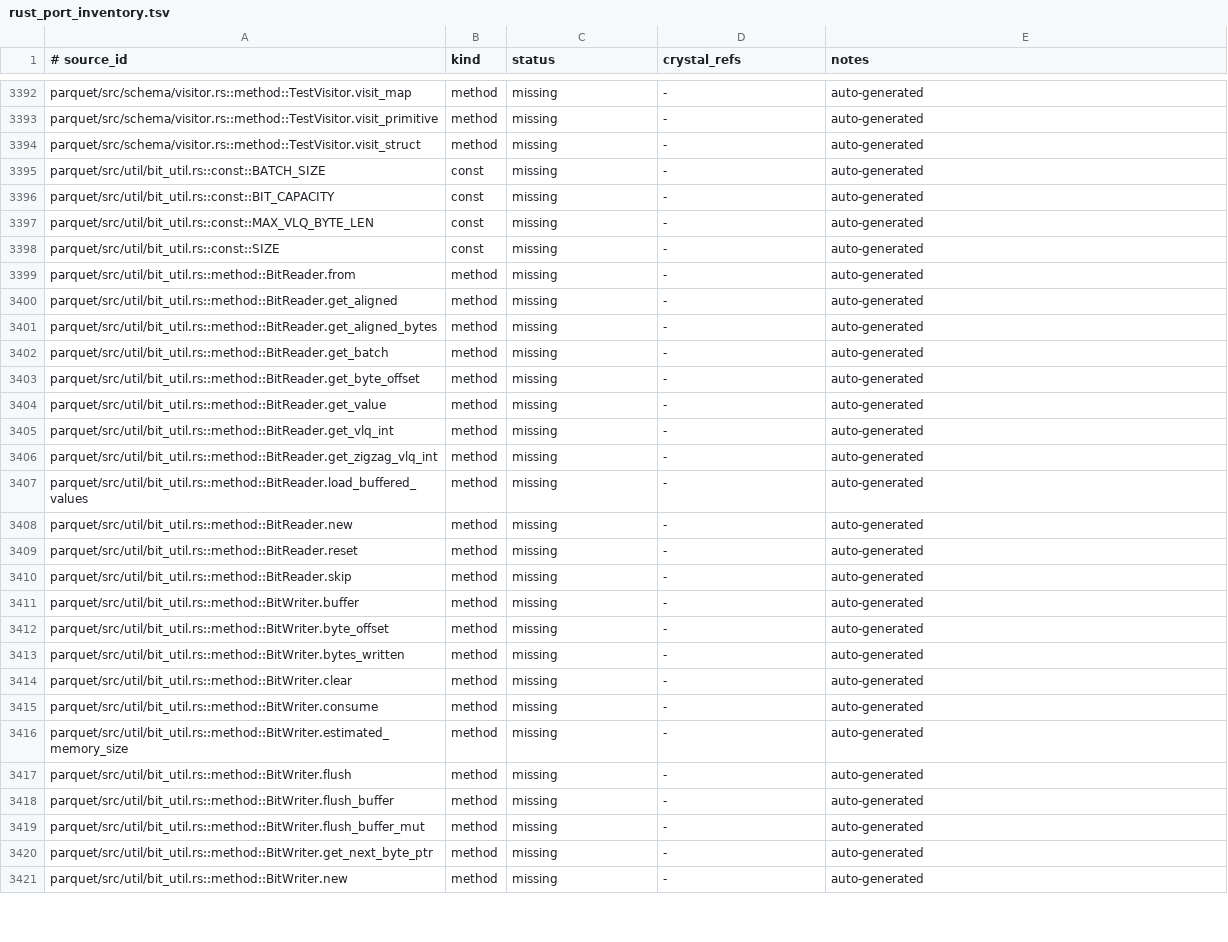
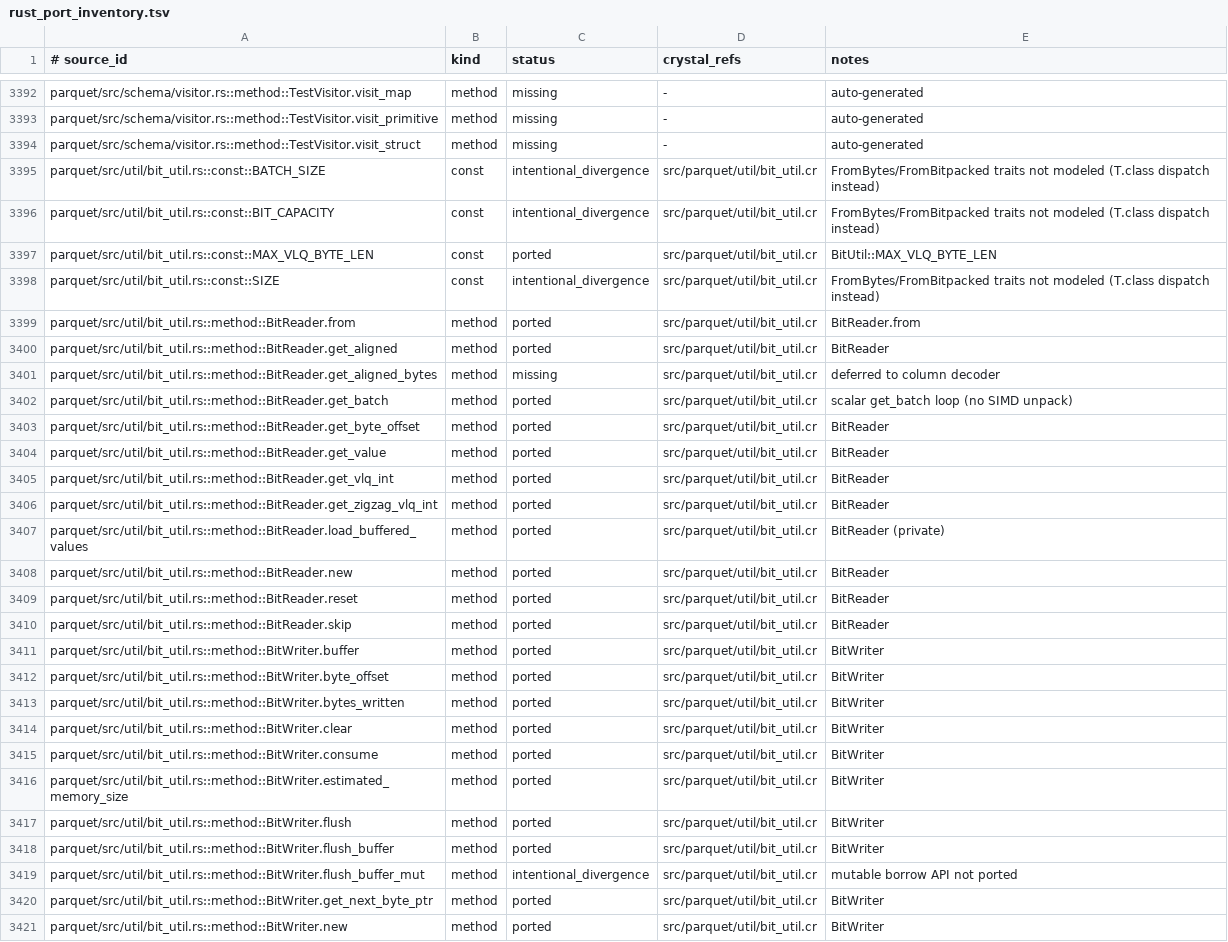
Before and after one commit to dsisnero/parquet-cr, a TSV file: plans/inventory/rust_port_inventory.tsv, drawn as a sheet; only a part is shown, gaps mark what is left out; the diff covers the shown part only; the diff names each change by its address in the sheet, - before the commit and + after, or states it on an @@ line.

Commit message:
port: util bit_util (BitReader, BitWriter, helpers)
Tests-first (red-green) port of the deterministic part of
parquet/src/util/bit_util.rs.

- util/bit_util: BitWriter (new/new_from_buf/consume/flush_buffer/clear/flush/
  skip/get_next_byte_ptr/bytes_written/buffer/byte_offset/write_at/put_value/
  put_aligned/put_aligned_offset/put_vlq_int/put_zigzag_vlq_int/
  estimated_memory_size), BitReader (new/from/reset/get_byte_offset/get_value/
  get_batch/skip/get_aligned/get_vlq_int/get_zigzag_vlq_int), and BitUtil
  helpers (ceil/trailing_bits/num_required_bits/get_bit/compress/read_num_bytes)
  plus MAX_VLQ_BYTE_LEN.
- specs: ported test_ceil, test_num_required_bits, test_get_bit, test_compress,
  test_bit_reader_get_byte_offset/get_value/skip/get_value_boundary/
  skip_boundary/get_aligned/get_vlq_int/get_zigzag_vlq_int, test_skip,
  test_get_next_byte_ptr, test_consume_flush_buffer, test_put_get_bool,
  test_put_value_roundtrip, test_get_batch, test_put_aligned_roundtrip,
  test_put_vlq_int, test_put_zigzag_vlq_int, test_get_batch_zero_extend. The
  rand-driven cases use a small deterministic generator.
- aliases: BitReader/BitWriter/BitUtil added to parquet_aliases.
- docs: plans/parity.md Where-we-are refreshed and counts updated (586 ported /
  83 intentional_divergence / 1 skipped / 2845 missing); bit_util inventory rows
  updated.

Divergences (documented in plans/parity.md): FromBytes/FromBitpacked traits
(with associated consts and SIMD unpack_batch) are replaced by T.class dispatch;
get_batch is a scalar loop (no unpack8/16/32/64); put_aligned modes encode via
IO::ByteFormat::LittleEndian rather than AsBytes; BitWriter#flush_buffer_mut and
BitReader#get_aligned_bytes are not ported.

Upstream: apache/arrow-rs 60.0.0 (ef1fa157977633f0ba21aa921f9ef3d5c669235b).

Gates: crystal tool format --check clean; ameba 31 inspected / 0 failures;
crystal spec 208 examples, 0 failures.

```diff
--- a/plans/inventory/rust_port_inventory.tsv
+++ b/plans/inventory/rust_port_inventory.tsv
-C3395:C3396 (status): missing
+C3395:C3396 (status): intentional_divergence
-D3395:D3421 (crystal_refs): -
+D3395:D3421 (crystal_refs): src/parquet/util/bit_util.cr
-E3395:E3396 (notes): auto-generated
+E3395:E3396 (notes): FromBytes/FromBitpacked traits not modeled (T.class dispatch instead)
-C3397 (status): missing
+C3397 (status): ported
-E3397 (notes): auto-generated
+E3397 (notes): BitUtil::MAX_VLQ_BYTE_LEN
-C3398 (status): missing
+C3398 (status): intentional_divergence
-E3398 (notes): auto-generated
+E3398 (notes): FromBytes/FromBitpacked traits not modeled (T.class dispatch instead)
-C3399:C3400 (status): missing
+C3399:C3400 (status): ported
-E3399 (notes): auto-generated
+E3399 (notes): BitReader.from
-E3400 (notes): auto-generated
+E3400 (notes): BitReader
-E3401 (notes): auto-generated
+E3401 (notes): deferred to column decoder
-C3402:C3418 (status): missing
+C3402:C3418 (status): ported
-E3402 (notes): auto-generated
+E3402 (notes): scalar get_batch loop (no SIMD unpack)
-E3403:E3406 (notes): auto-generated
+E3403:E3406 (notes): BitReader
-E3407 (notes): auto-generated
+E3407 (notes): BitReader (private)
-E3408:E3410 (notes): auto-generated
+E3408:E3410 (notes): BitReader
-E3411:E3418 (notes): auto-generated
+E3411:E3418 (notes): BitWriter
-C3419 (status): missing
+C3419 (status): intentional_divergence
-E3419 (notes): auto-generated
+E3419 (notes): mutable borrow API not ported
-C3420:C3421 (status): missing
+C3420:C3421 (status): ported
-E3420:E3421 (notes): auto-generated
+E3420:E3421 (notes): BitWriter
```
Also changed, not shown: 72 edited cells elsewhere in this file, 5 other files.
